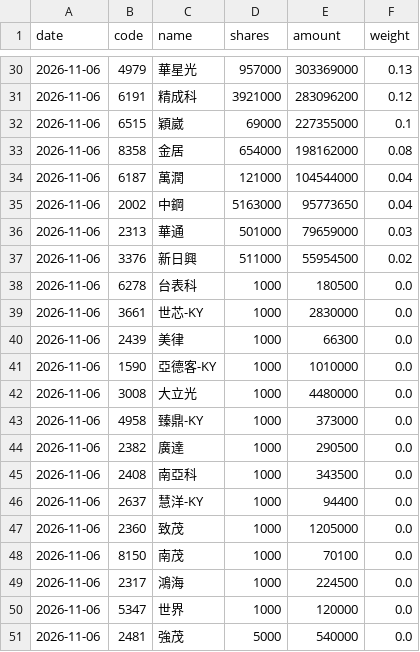
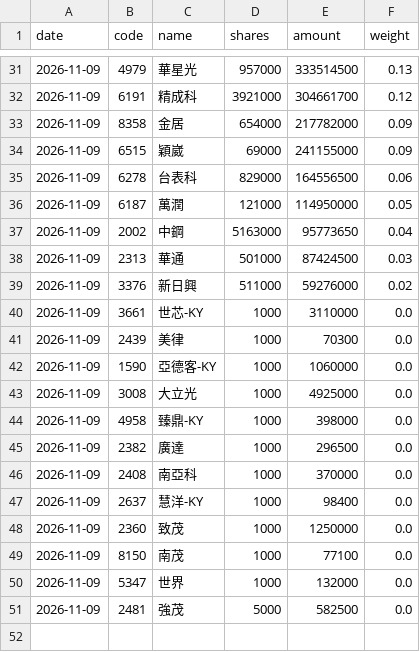
Before and after one commit to jason8745/00981A-tracker, a CSV file: data/latest.csv, drawn as a sheet; only a part is shown, gaps mark what is left out; the diff covers the shown part only.

```diff
--- a/data/latest.csv
+++ b/data/latest.csv
@@ -30,22 +31,21 @@ date,code,name,shares,amount,weight
-2026-11-06,4979,華星光,957000,303369000,0.13
-2026-11-06,6191,精成科,3921000,283096200,0.12
-2026-11-06,6515,穎崴,69000,227355000,0.1
-2026-11-06,8358,金居,654000,198162000,0.08
-2026-11-06,6187,萬潤,121000,104544000,0.04
-2026-11-06,2002,中鋼,5163000,95773650,0.04
-2026-11-06,2313,華通,501000,79659000,0.03
-2026-11-06,3376,新日興,511000,55954500,0.02
-2026-11-06,6278,台表科,1000,180500,0.0
-2026-11-06,3661,世芯-KY,1000,2830000,0.0
-2026-11-06,2439,美律,1000,66300,0.0
-2026-11-06,1590,亞德客-KY,1000,1010000,0.0
-2026-11-06,3008,大立光,1000,4480000,0.0
-2026-11-06,4958,臻鼎-KY,1000,373000,0.0
-2026-11-06,2382,廣達,1000,290500,0.0
-2026-11-06,2408,南亞科,1000,343500,0.0
-2026-11-06,2637,慧洋-KY,1000,94400,0.0
-2026-11-06,2360,致茂,1000,1205000,0.0
-2026-11-06,8150,南茂,1000,70100,0.0
-2026-11-06,2317,鴻海,1000,224500,0.0
-2026-11-06,5347,世界,1000,120000,0.0
-2026-11-06,2481,強茂,5000,540000,0.0
+2026-11-09,4979,華星光,957000,333514500,0.13
+2026-11-09,6191,精成科,3921000,304661700,0.12
+2026-11-09,8358,金居,654000,217782000,0.09
+2026-11-09,6515,穎崴,69000,241155000,0.09
+2026-11-09,6278,台表科,829000,164556500,0.06
+2026-11-09,6187,萬潤,121000,114950000,0.05
+2026-11-09,2002,中鋼,5163000,95773650,0.04
+2026-11-09,2313,華通,501000,87424500,0.03
+2026-11-09,3376,新日興,511000,59276000,0.02
+2026-11-09,3661,世芯-KY,1000,3110000,0.0
+2026-11-09,2439,美律,1000,70300,0.0
+2026-11-09,1590,亞德客-KY,1000,1060000,0.0
+2026-11-09,3008,大立光,1000,4925000,0.0
+2026-11-09,4958,臻鼎-KY,1000,398000,0.0
+2026-11-09,2382,廣達,1000,296500,0.0
+2026-11-09,2408,南亞科,1000,370000,0.0
+2026-11-09,2637,慧洋-KY,1000,98400,0.0
+2026-11-09,2360,致茂,1000,1250000,0.0
+2026-11-09,8150,南茂,1000,77100,0.0
+2026-11-09,5347,世界,1000,132000,0.0
+2026-11-09,2481,強茂,5000,582500,0.0
```
Also changed, not shown: 3 added rows, 2 removed rows and 79 edited cells elsewhere in this file, 4 other files.
